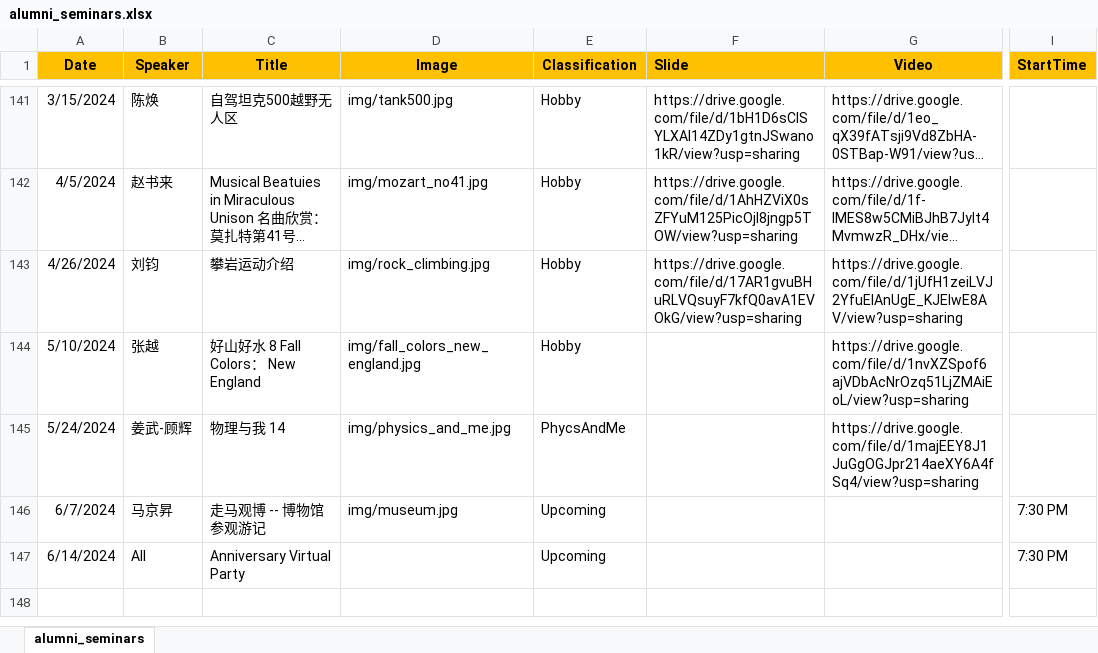
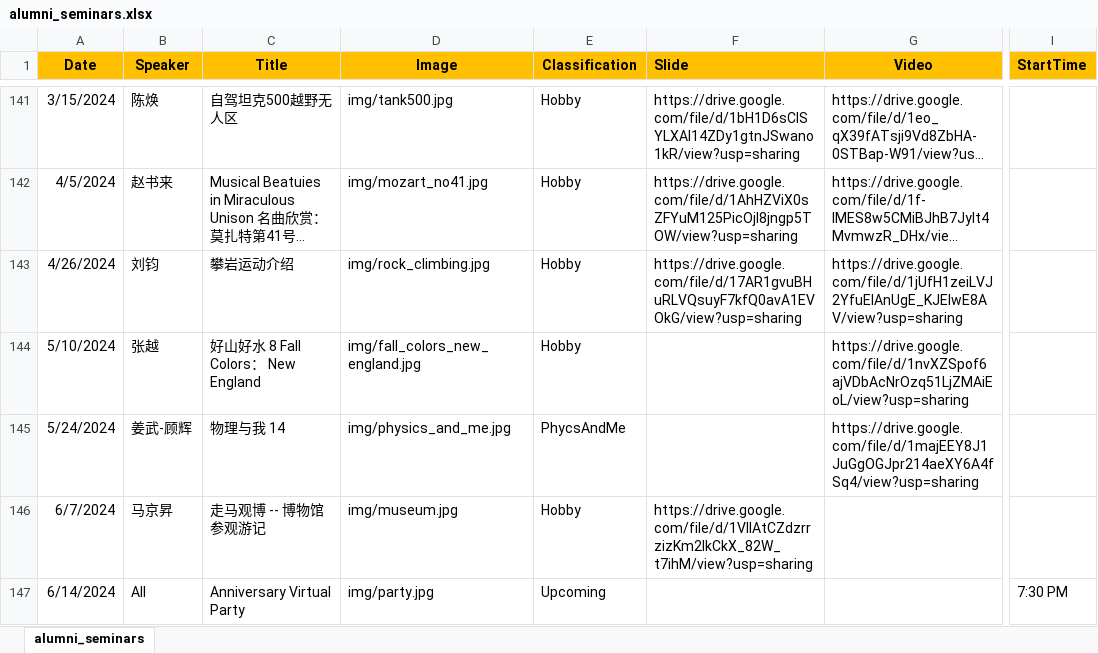
Before and after one commit to wulibeida79/wulibeida79.github.io, an Excel workbook: alumni_seminars.xlsx, sheet alumni_seminars, drawn as a sheet; only a part is shown, gaps mark what is left out; long unchanged cells end in …; values as stored, in another font and other column widths than the file's, no borders; the diff names each change by its address in the sheet, - before the commit and + after, or states it on an @@ line.

Commit message:
Add files via upload

```diff
--- a/alumni_seminars.xlsx (sheet alumni_seminars)
+++ b/alumni_seminars.xlsx (sheet alumni_seminars)
-E146 (Classification): Upcoming
+E146 (Classification): Hobby
-F146 (Slide): (empty)
+F146 (Slide): https://drive.google.com/file/d/1VlIAtCZdzrrzizKm2lkCkX_82W_t7ihM/view?usp=sharing
-I146 (StartTime): 7:30 PM
+I146 (StartTime): (empty)
-D147 (Image): (empty)
+D147 (Image): img/party.jpg
```
